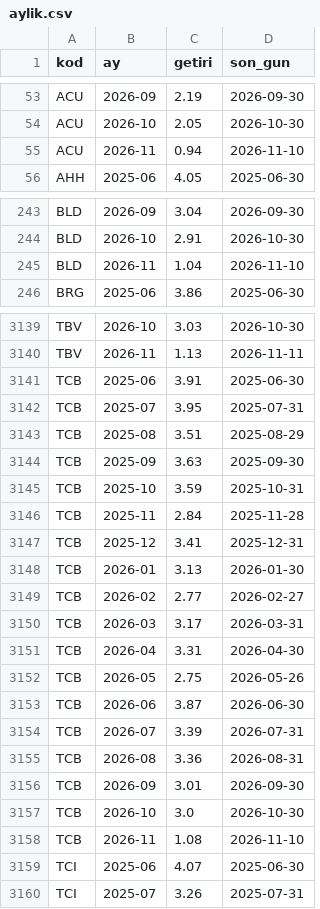
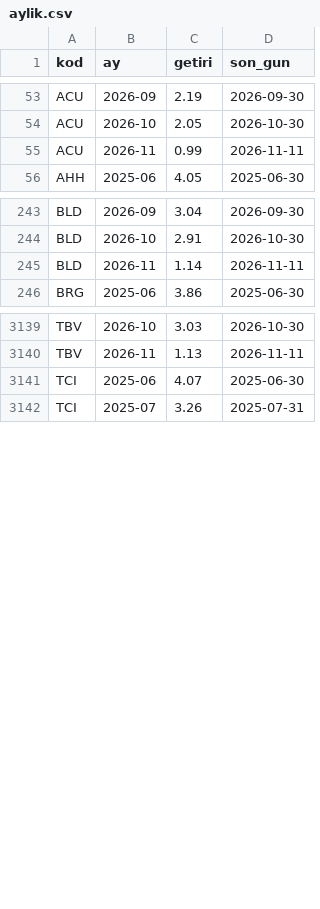
Before and after one commit to hsynaltunta/duzenli-fonlar, a CSV file: data/aylik.csv, drawn as a sheet; only a part is shown, gaps mark what is left out; the diff covers the shown part only.

```diff
--- a/data/aylik.csv
+++ b/data/aylik.csv
@@ -54,3 +54,3 @@ ACU,2026-09,2.19,2026-09-30
 ACU,2026-10,2.05,2026-10-30
-ACU,2026-11,0.94,2026-11-10
+ACU,2026-11,0.99,2026-11-11
 AHH,2025-06,4.05,2025-06-30
@@ -244,3 +244,3 @@ BLD,2026-09,3.04,2026-09-30
 BLD,2026-10,2.91,2026-10-30
-BLD,2026-11,1.04,2026-11-10
+BLD,2026-11,1.14,2026-11-11
 BRG,2025-06,3.86,2025-06-30
@@ -3140,20 +3140,2 @@ TBV,2026-10,3.03,2026-10-30
 TBV,2026-11,1.13,2026-11-11
-TCB,2025-06,3.91,2025-06-30
-TCB,2025-07,3.95,2025-07-31
-TCB,2025-08,3.51,2025-08-29
-TCB,2025-09,3.63,2025-09-30
-TCB,2025-10,3.59,2025-10-31
-TCB,2025-11,2.84,2025-11-28
-TCB,2025-12,3.41,2025-12-31
-TCB,2026-01,3.13,2026-01-30
-TCB,2026-02,2.77,2026-02-27
-TCB,2026-03,3.17,2026-03-31
-TCB,2026-04,3.31,2026-04-30
-TCB,2026-05,2.75,2026-05-26
-TCB,2026-06,3.87,2026-06-30
-TCB,2026-07,3.39,2026-07-31
-TCB,2026-08,3.36,2026-08-31
-TCB,2026-09,3.01,2026-09-30
-TCB,2026-10,3.0,2026-10-30
-TCB,2026-11,1.08,2026-11-10
 TCI,2025-06,4.07,2025-06-30
```
Also changed, not shown: 52 edited cells elsewhere in this file, data/fonlar.csv, 31 other files.
